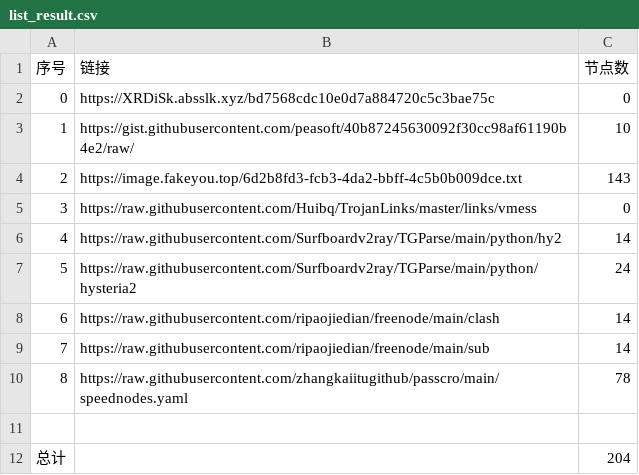
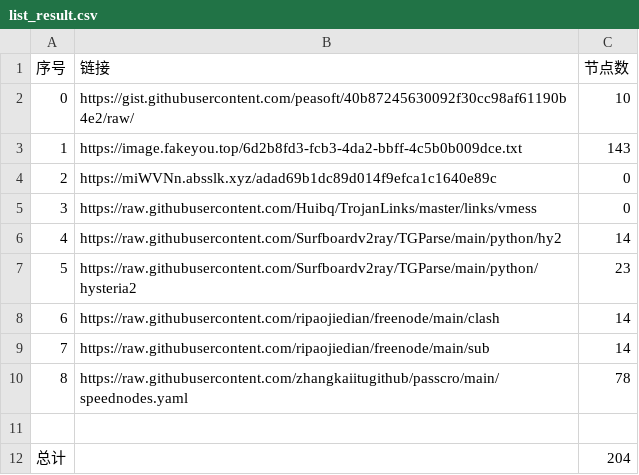
Before and after one commit to cute-omega/NoMoreWalls, a CSV file: list_result.csv, drawn as a sheet; removed rows and columns are numbered as before the commit, all else as after; the diff names each change by its address in the sheet, - before the commit and + after, or states it on an @@ line.

```diff
--- a/list_result.csv
+++ b/list_result.csv
-row 2: 0 | https://XRDiSk.absslk.xyz/bd7568cdc10e0d7a884720c5c3bae75c | 0
@@ column A (序号) renumbered between rows 2 and 3 @@
+row 4: 2 | https://miWVNn.absslk.xyz/adad69b1dc89d014f9efca1c1640e89c | 0
-C7 (节点数): 24
+C7 (节点数): 23
```
Also changed, not shown: 6 other files.
